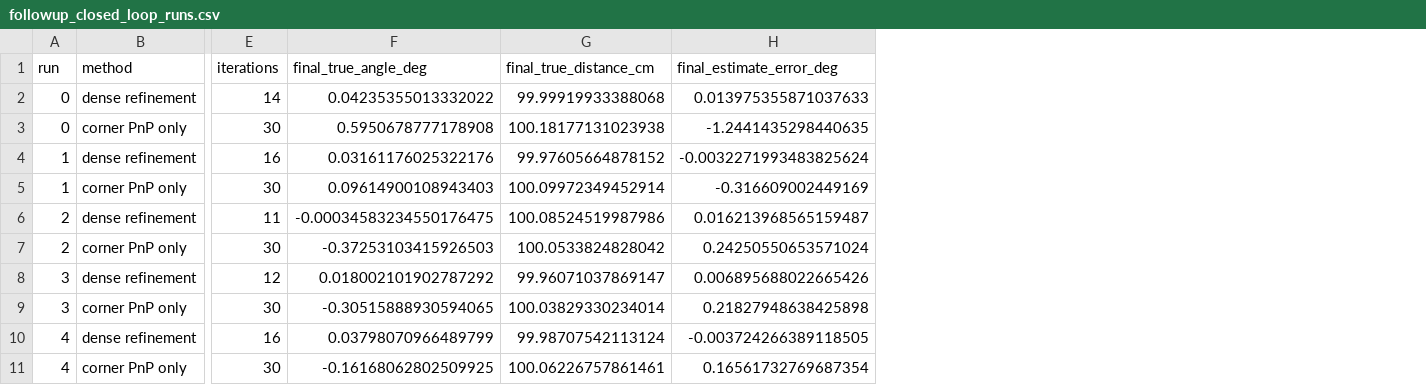
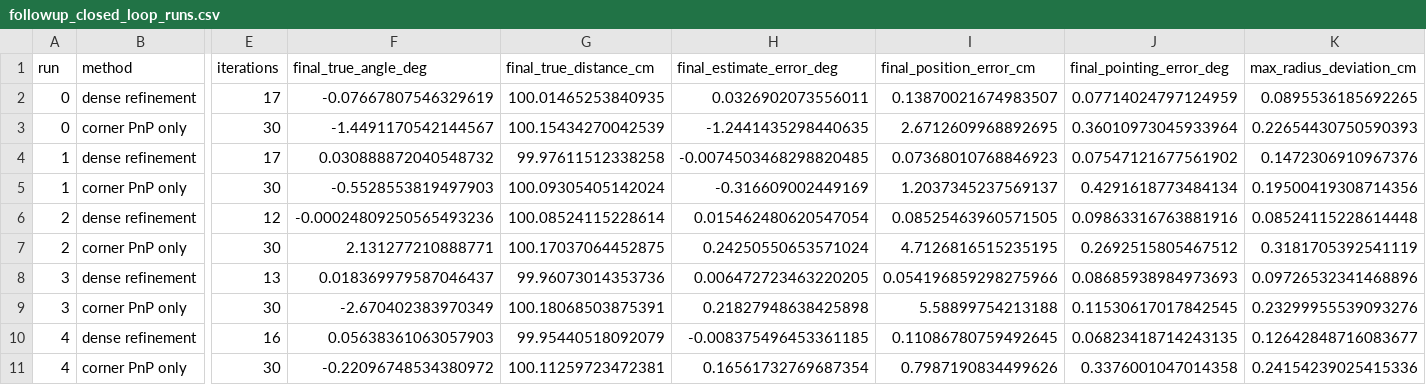
Before and after one commit to ard12/Aulespace, a CSV file: AULE_ComputerVisionChallenge/outputs/camera_return/followup_closed_loop_runs.csv, drawn as a sheet; only a part is shown, gaps mark what is left out; the diff covers the shown part only; the diff names each change by its address in the sheet, - before the commit and + after, or states it on an @@ line.

```diff
--- a/AULE_ComputerVisionChallenge/outputs/camera_return/followup_closed_loop_runs.csv
+++ b/AULE_ComputerVisionChallenge/outputs/camera_return/followup_closed_loop_runs.csv
+column I (final_position_error_cm), rows 2-11: 0.13870021674983507 | 2.6712609968892695 | 0.07368010768846923 | 1.2037345237569137 | 0.08525463960571505 | 4.7126816515235195 | 0.054196859298275966 | 5.58899754213188 | 0.11086780759492645 | 0.7987190834499626
+column J (final_pointing_error_deg), rows 2-11: 0.07714024797124959 | 0.36010973045933964 | 0.07547121677561902 | 0.4291618773484134 | 0.09863316763881916 | 0.2692515805467512 | 0.08685938984973693 | 0.11530617017842545 | 0.06823418714243135 | 0.3376001047014358
+column K (max_radius_deviation_cm), rows 2-11: 0.0895536185692265 | 0.22654430750590393 | 0.1472306910967376 | 0.19500419308714356 | 0.08524115228614448 | 0.3181705392541119 | 0.09726532341468896 | 0.23299955539093276 | 0.12642848716083677 | 0.24154239025415336
-E2 (iterations): 14
+E2 (iterations): 17
-F2 (final_true_angle_deg): 0.04235355013332022
+F2 (final_true_angle_deg): -0.07667807546329619
-G2 (final_true_distance_cm): 99.99919933388068
+G2 (final_true_distance_cm): 100.01465253840935
-H2 (final_estimate_error_deg): 0.013975355871037633
+H2 (final_estimate_error_deg): 0.0326902073556011
-F3 (final_true_angle_deg): 0.5950678777178908
+F3 (final_true_angle_deg): -1.4491170542144567
-G3 (final_true_distance_cm): 100.18177131023938
+G3 (final_true_distance_cm): 100.15434270042539
-E4 (iterations): 16
+E4 (iterations): 17
-F4 (final_true_angle_deg): 0.03161176025322176
+F4 (final_true_angle_deg): 0.030888872040548732
-G4 (final_true_distance_cm): 99.97605664878152
+G4 (final_true_distance_cm): 99.97611512338258
-H4 (final_estimate_error_deg): -0.0032271993483825624
+H4 (final_estimate_error_deg): -0.0074503468298820485
-F5 (final_true_angle_deg): 0.09614900108943403
+F5 (final_true_angle_deg): -0.5528553819497903
-G5 (final_true_distance_cm): 100.09972349452914
+G5 (final_true_distance_cm): 100.09305405142024
-E6 (iterations): 11
+E6 (iterations): 12
-F6 (final_true_angle_deg): -0.00034583234550176475
+F6 (final_true_angle_deg): -0.00024809250565493236
-G6 (final_true_distance_cm): 100.08524519987986
+G6 (final_true_distance_cm): 100.08524115228614
-H6 (final_estimate_error_deg): 0.016213968565159487
+H6 (final_estimate_error_deg): 0.015462480620547054
-F7 (final_true_angle_deg): -0.37253103415926503
+F7 (final_true_angle_deg): 2.131277210888771
-G7 (final_true_distance_cm): 100.0533824828042
+G7 (final_true_distance_cm): 100.17037064452875
-E8 (iterations): 12
+E8 (iterations): 13
-F8 (final_true_angle_deg): 0.018002101902787292
+F8 (final_true_angle_deg): 0.018369979587046437
-G8 (final_true_distance_cm): 99.96071037869147
+G8 (final_true_distance_cm): 99.96073014353736
-H8 (final_estimate_error_deg): 0.006895688022665426
+H8 (final_estimate_error_deg): 0.006472723463220205
-F9 (final_true_angle_deg): -0.30515888930594065
+F9 (final_true_angle_deg): -2.670402383970349
-G9 (final_true_distance_cm): 100.03829330234014
+G9 (final_true_distance_cm): 100.18068503875391
-F10 (final_true_angle_deg): 0.03798070966489799
+F10 (final_true_angle_deg): 0.05638361063057903
-G10 (final_true_distance_cm): 99.98707542113124
+G10 (final_true_distance_cm): 99.95440518092079
-H10 (final_estimate_error_deg): -0.003724266389118505
+H10 (final_estimate_error_deg): -0.008375496453361185
-F11 (final_true_angle_deg): -0.16168062802509925
+F11 (final_true_angle_deg): -0.22096748534380972
-G11 (final_true_distance_cm): 100.06226757861461
+G11 (final_true_distance_cm): 100.11259723472381
```
Also changed, not shown: 18 edited cells elsewhere in this file, AULE_ComputerVisionChallenge/outputs/camera_return/followup_closed_loop_corners.csv, AULE_ComputerVisionChallenge/outputs/camera_return/followup_closed_loop_dense.csv, 25 other files.
